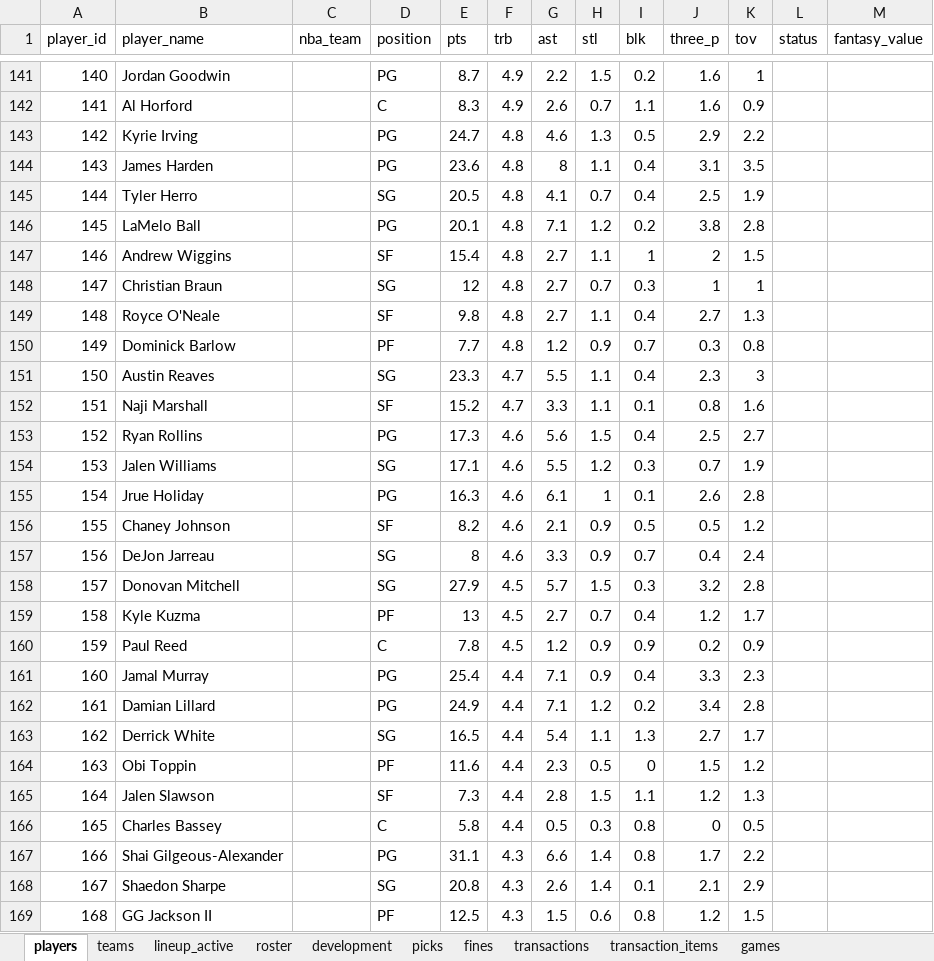
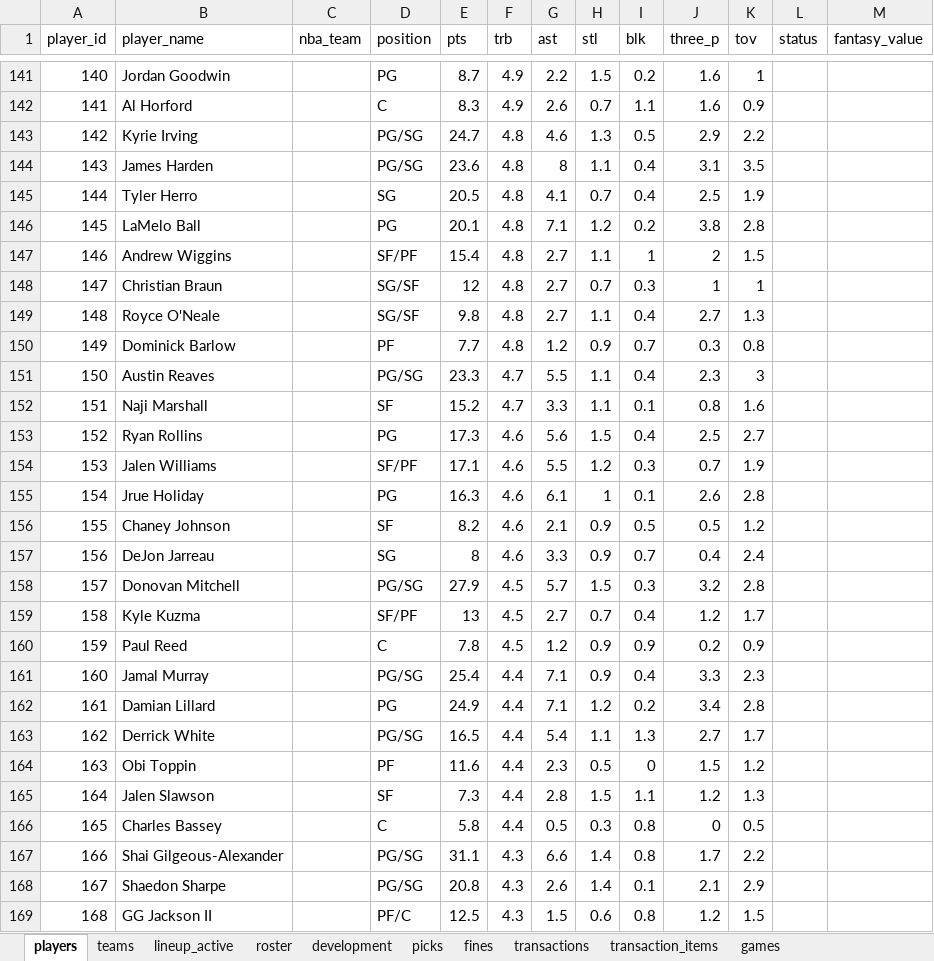
Before and after one commit to filipebrito23/Fantasy, an Excel workbook: Fantasy unificado/roster.xlsx, sheet players, drawn as a sheet; only a part is shown, gaps mark what is left out; values as stored, in another font and other column widths than the file's, no borders; the diff covers the shown part only; the diff names each change by its address in the sheet, - before the commit and + after, or states it on an @@ line.

```diff
--- a/Fantasy unificado/roster.xlsx (sheet players)
+++ b/Fantasy unificado/roster.xlsx (sheet players)
-D143:D144 (position): PG
+D143:D144 (position): PG/SG
-D147 (position): SF
+D147 (position): SF/PF
-D148 (position): SG
+D148 (position): SG/SF
-D149 (position): SF
+D149 (position): SG/SF
-D151 (position): SG
+D151 (position): PG/SG
-D154 (position): SG
+D154 (position): SF/PF
-D158 (position): SG
+D158 (position): PG/SG
-D159 (position): PF
+D159 (position): SF/PF
-D161 (position): PG
+D161 (position): PG/SG
-D163 (position): SG
+D163 (position): PG/SG
-D167 (position): PG
+D167 (position): PG/SG
-D168 (position): SG
+D168 (position): PG/SG
-D169 (position): PF
+D169 (position): PF/C
```
Also changed, not shown: 1 added row and 90 edited cells elsewhere in this sheet, sheet roster, sheet lineup_active, sheet development, formulas that keep their value, Fantasy unificado/Lista.xlsx, base.xlsx.
